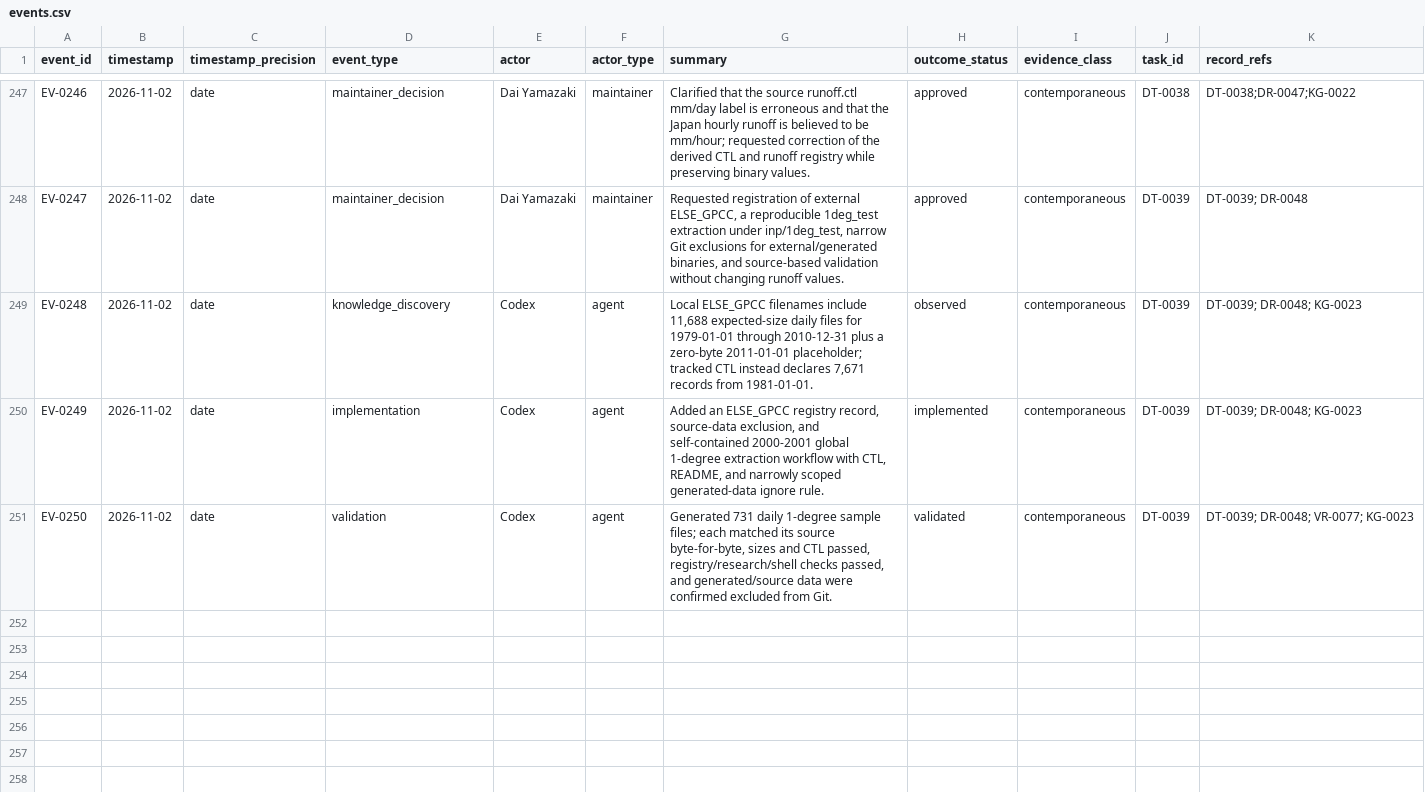
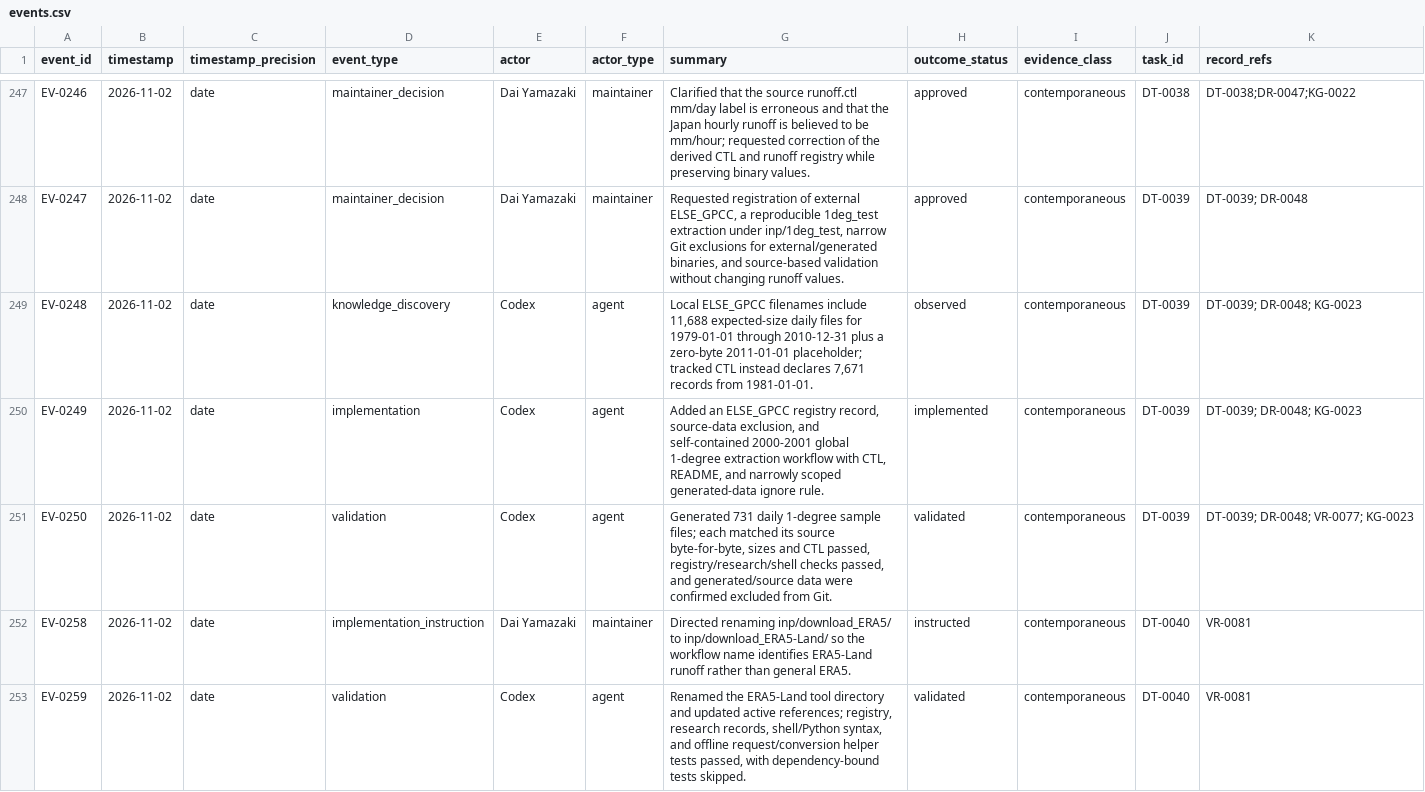
Before and after one commit to global-hydrodynamics/CaMa-Flood_v4, a CSV file: research/events.csv, drawn as a sheet; only a part is shown, gaps mark what is left out; rows hold the shown columns only; the diff names each change by its address in the sheet, - before the commit and + after, or states it on an @@ line.

```diff
--- a/research/events.csv
+++ b/research/events.csv
+row 252: EV-0258 | 2026-11-02 | date | implementation_instruction | Dai Yamazaki | maintainer | Directed renaming inp/download_ERA5/ to inp/download_ERA5-Land/ so the workflow name identifies ERA5-Land runoff rather than general ERA5. | instructed | contemporaneous | DT-0040 | VR-0081
+row 253: EV-0259 | 2026-11-02 | date | validation | Codex | agent | Renamed the ERA5-Land tool directory and updated active references; registry, research records, shell/Python syntax, and offline request/conversion helper tests passed, with dependency-bound tests skipped. | validated | contemporaneous | DT-0040 | VR-0081
```
Also changed, not shown: inp/runoff_datasets.csv, research/knowledge_gaps.csv, 28 other files.
